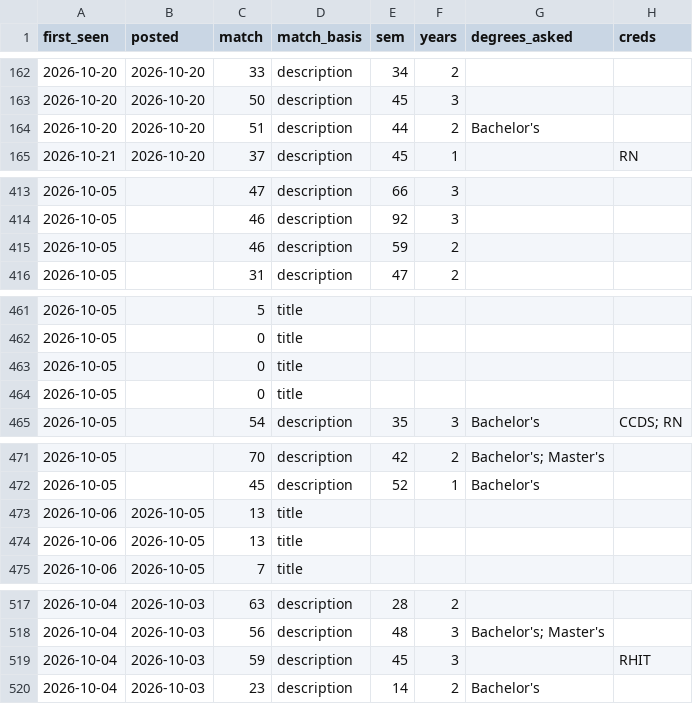
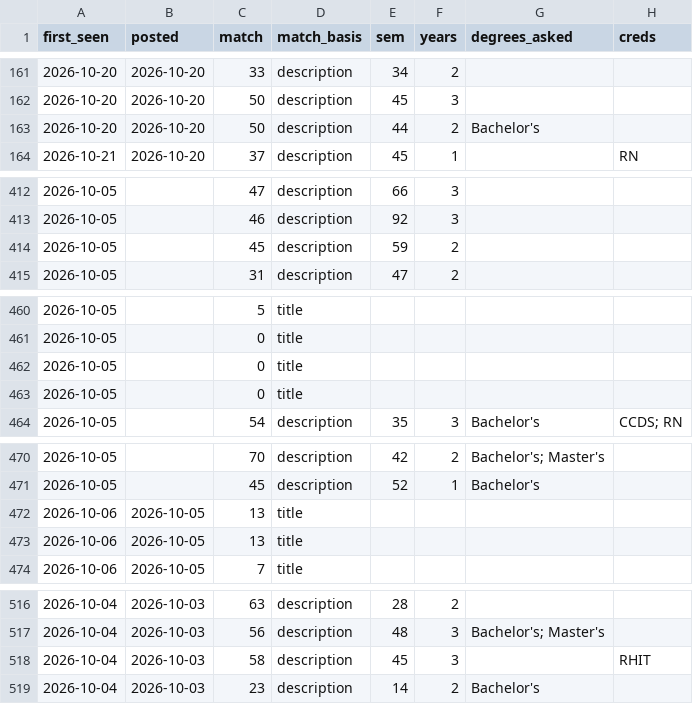
Before and after one commit to Neal-dandrea/health-information-jobs, a CSV file: docs/listings.csv, drawn as a sheet; only a part is shown, gaps mark what is left out; addresses are those after the commit; the diff covers the shown part only; the diff names each change by its address in the sheet, - before the commit and + after, or states it on an @@ line.

```diff
--- a/docs/listings.csv
+++ b/docs/listings.csv
-C163 (match): 51
+C163 (match): 50
-C414 (match): 46
+C414 (match): 45
@@ row 464 moved to row 462: 2026-10-05 @@
@@ row 474 moved to row 472: 2026-10-06 @@
-C518 (match): 59
+C518 (match): 58
```
Also changed, not shown: 2 added rows, 3 removed rows, 1 moved row and 6 edited cells elsewhere in this file, 7 other files.
